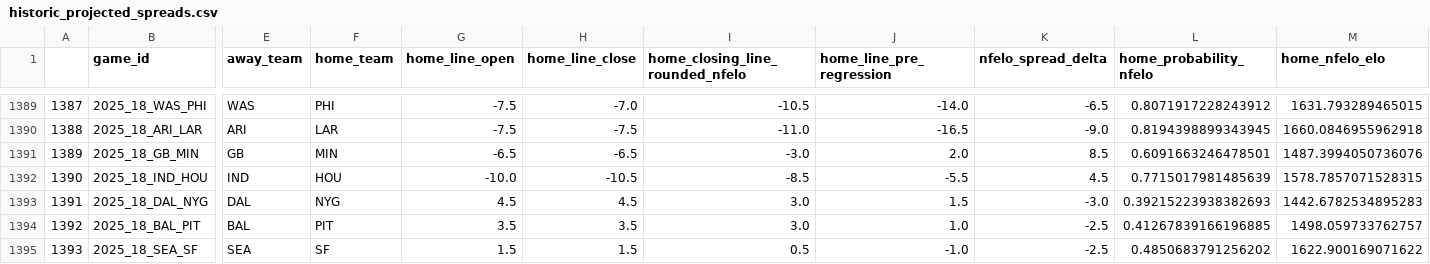
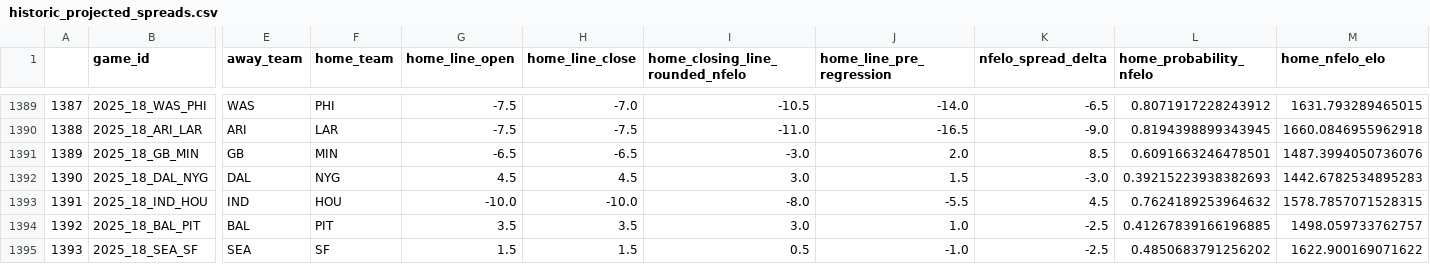
Before and after one commit to greerreNFL/nfelo, a CSV file: output_data/historic_projected_spreads.csv, drawn as a sheet; only a part is shown, gaps mark what is left out; the diff covers the shown part only; the diff names each change by its address in the sheet, - before the commit and + after, or states it on an @@ line.

```diff
--- a/output_data/historic_projected_spreads.csv
+++ b/output_data/historic_projected_spreads.csv
-B1392 (game_id): 2025_18_IND_HOU
+B1392 (game_id): 2025_18_DAL_NYG
-E1392 (away_team): IND
+E1392 (away_team): DAL
-F1392 (home_team): HOU
+F1392 (home_team): NYG
-G1392 (home_line_open): -10.0
+G1392 (home_line_open): 4.5
-H1392 (home_line_close): -10.5
+H1392 (home_line_close): 4.5
-I1392 (home_closing_line_rounded_nfelo): -8.5
+I1392 (home_closing_line_rounded_nfelo): 3.0
-J1392 (home_line_pre_regression): -5.5
+J1392 (home_line_pre_regression): 1.5
-K1392 (nfelo_spread_delta): 4.5
+K1392 (nfelo_spread_delta): -3.0
-L1392 (home_probability_nfelo): 0.7715017981485639
+L1392 (home_probability_nfelo): 0.39215223938382693
-M1392 (home_nfelo_elo): 1578.7857071528315
+M1392 (home_nfelo_elo): 1442.6782534895283
-B1393 (game_id): 2025_18_DAL_NYG
+B1393 (game_id): 2025_18_IND_HOU
-E1393 (away_team): DAL
+E1393 (away_team): IND
-F1393 (home_team): NYG
+F1393 (home_team): HOU
-G1393 (home_line_open): 4.5
+G1393 (home_line_open): -10.0
-H1393 (home_line_close): 4.5
+H1393 (home_line_close): -10.0
-I1393 (home_closing_line_rounded_nfelo): 3.0
+I1393 (home_closing_line_rounded_nfelo): -8.0
-J1393 (home_line_pre_regression): 1.5
+J1393 (home_line_pre_regression): -5.5
-K1393 (nfelo_spread_delta): -3.0
+K1393 (nfelo_spread_delta): 4.5
-L1393 (home_probability_nfelo): 0.39215223938382693
+L1393 (home_probability_nfelo): 0.7624189253964632
-M1393 (home_nfelo_elo): 1442.6782534895283
+M1393 (home_nfelo_elo): 1578.7857071528315
```
Also changed, not shown: 113 edited cells elsewhere in this file, output_data/prediction_tracker.csv, 1 other file.
